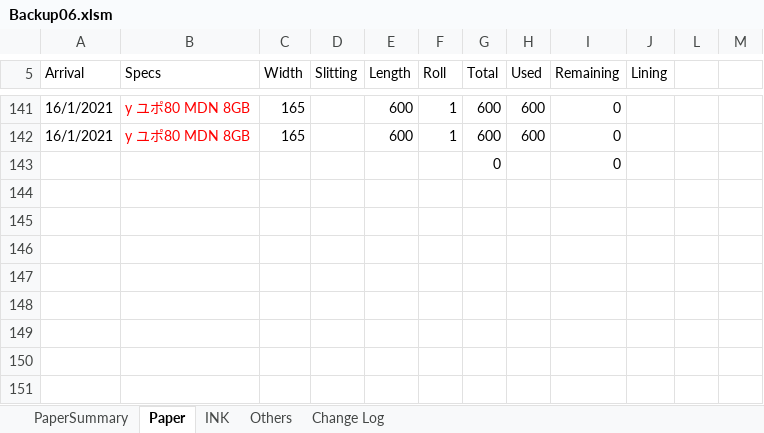
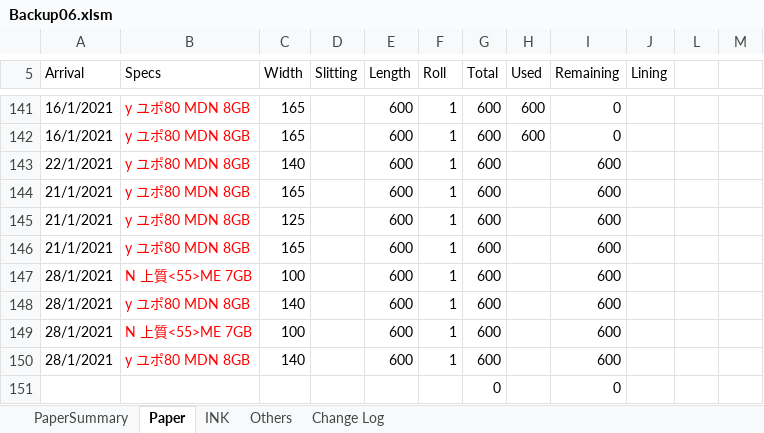
Before and after one commit to vicktor9450/demoSKU, an Excel workbook: Backup06.xlsm, sheet Paper, drawn as a sheet; only a part is shown, gaps mark what is left out; values as stored, in another font and other column widths than the file's, no borders; charts and pictures and table styles not drawn; the diff names each change by its address in the sheet, - before the commit and + after, or states it on an @@ line.

Commit message:
added 2/1/2021

```diff
--- a/Backup06.xlsm (sheet Paper)
+++ b/Backup06.xlsm (sheet Paper)
+row 143: 22/1/2021 | y ユポ80 MDN 8GB | 140 |  | 600 | 1 | 600 |  | 600
+row 144: 21/1/2021 | y ユポ80 MDN 8GB | 165 |  | 600 | 1 | 600 |  | 600
+row 145: 21/1/2021 | y ユポ80 MDN 8GB | 125 |  | 600 | 1 | 600 |  | 600
+row 146: 21/1/2021 | y ユポ80 MDN 8GB | 165 |  | 600 | 1 | 600 |  | 600
+row 147: 28/1/2021 | N 上質<55>ME 7GB | 100 |  | 600 | 1 | 600 |  | 600
+row 148: 28/1/2021 | y ユポ80 MDN 8GB | 140 |  | 600 | 1 | 600 |  | 600
+row 149: 28/1/2021 | N 上質<55>ME 7GB | 100 |  | 600 | 1 | 600 |  | 600
+row 150: 28/1/2021 | y ユポ80 MDN 8GB | 140 |  | 600 | 1 | 600 |  | 600
```
Also changed, not shown: sheet PaperSummary, sheet INK, hidden cells.
